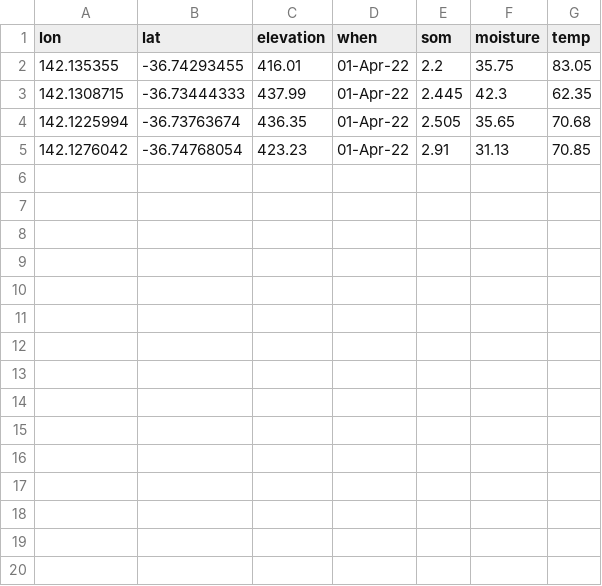
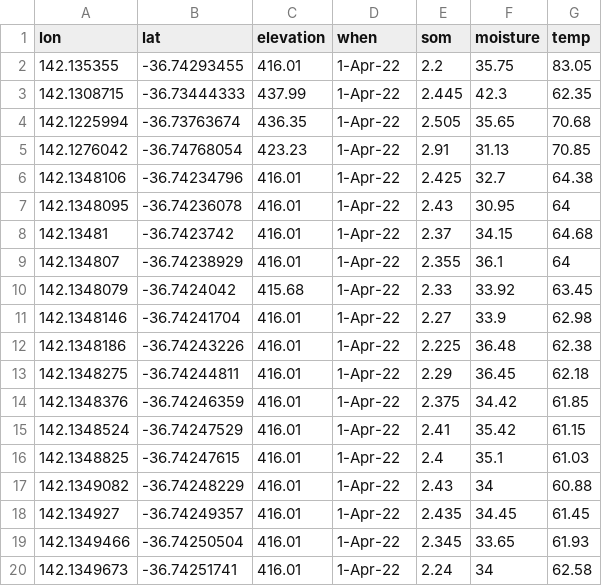
Before and after one commit to arf-themascoteers/nora, a CSV file: data/vectis_min.csv, drawn as a sheet; only a part is shown; the diff covers the shown part only.

```diff
--- a/data/vectis_min.csv
+++ b/data/vectis_min.csv
@@ -1,5 +1,20 @@
 lon,lat,elevation,when,som,moisture,temp
-142.135355,-36.74293455,416.01,01-Apr-22,2.2,35.75,83.05
-142.1308715,-36.73444333,437.99,01-Apr-22,2.445,42.3,62.35
-142.1225994,-36.73763674,436.35,01-Apr-22,2.505,35.65,70.68
-142.1276042,-36.74768054,423.23,01-Apr-22,2.91,31.13,70.85
+142.135355,-36.74293455,416.01,1-Apr-22,2.2,35.75,83.05
+142.1308715,-36.73444333,437.99,1-Apr-22,2.445,42.3,62.35
+142.1225994,-36.73763674,436.35,1-Apr-22,2.505,35.65,70.68
+142.1276042,-36.74768054,423.23,1-Apr-22,2.91,31.13,70.85
+142.1348106,-36.74234796,416.01,1-Apr-22,2.425,32.7,64.38
+142.1348095,-36.74236078,416.01,1-Apr-22,2.43,30.95,64
+142.13481,-36.7423742,416.01,1-Apr-22,2.37,34.15,64.68
+142.134807,-36.74238929,416.01,1-Apr-22,2.355,36.1,64
+142.1348079,-36.7424042,415.68,1-Apr-22,2.33,33.92,63.45
+142.1348146,-36.74241704,416.01,1-Apr-22,2.27,33.9,62.98
+142.1348186,-36.74243226,416.01,1-Apr-22,2.225,36.48,62.38
+142.1348275,-36.74244811,416.01,1-Apr-22,2.29,36.45,62.18
+142.1348376,-36.74246359,416.01,1-Apr-22,2.375,34.42,61.85
+142.1348524,-36.74247529,416.01,1-Apr-22,2.41,35.42,61.15
+142.1348825,-36.74247615,416.01,1-Apr-22,2.4,35.1,61.03
+142.1349082,-36.74248229,416.01,1-Apr-22,2.43,34,60.88
+142.134927,-36.74249357,416.01,1-Apr-22,2.435,34.45,61.45
+142.1349466,-36.74250504,416.01,1-Apr-22,2.345,33.65,61.93
+142.1349673,-36.74251741,416.01,1-Apr-22,2.24,34,62.58
```
Also changed, not shown: 11 added rows elsewhere in this file, 1 other file.
